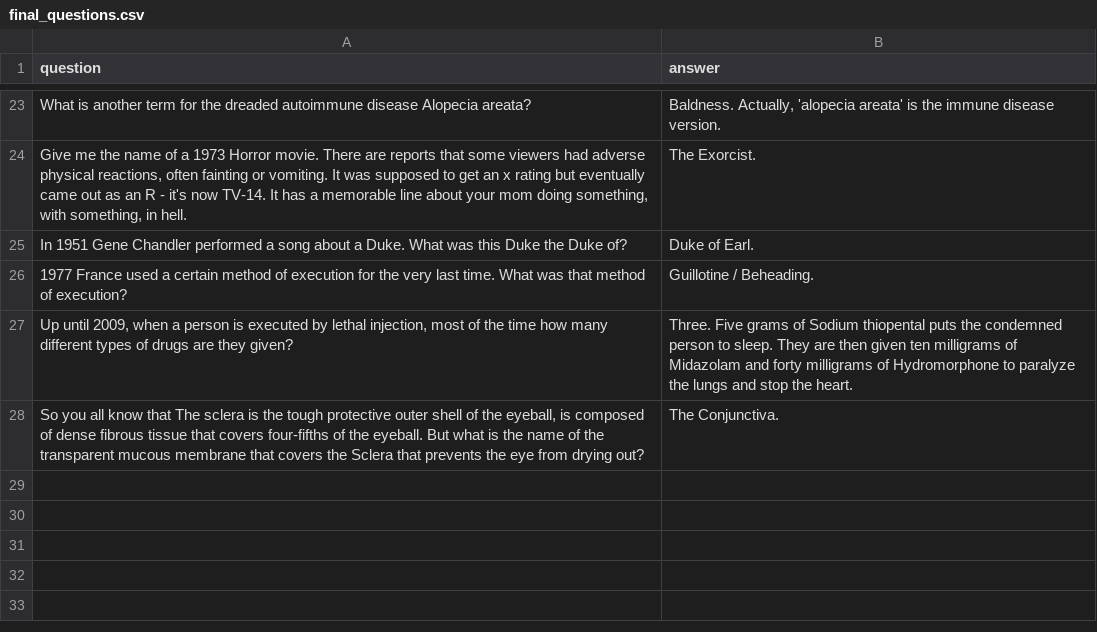
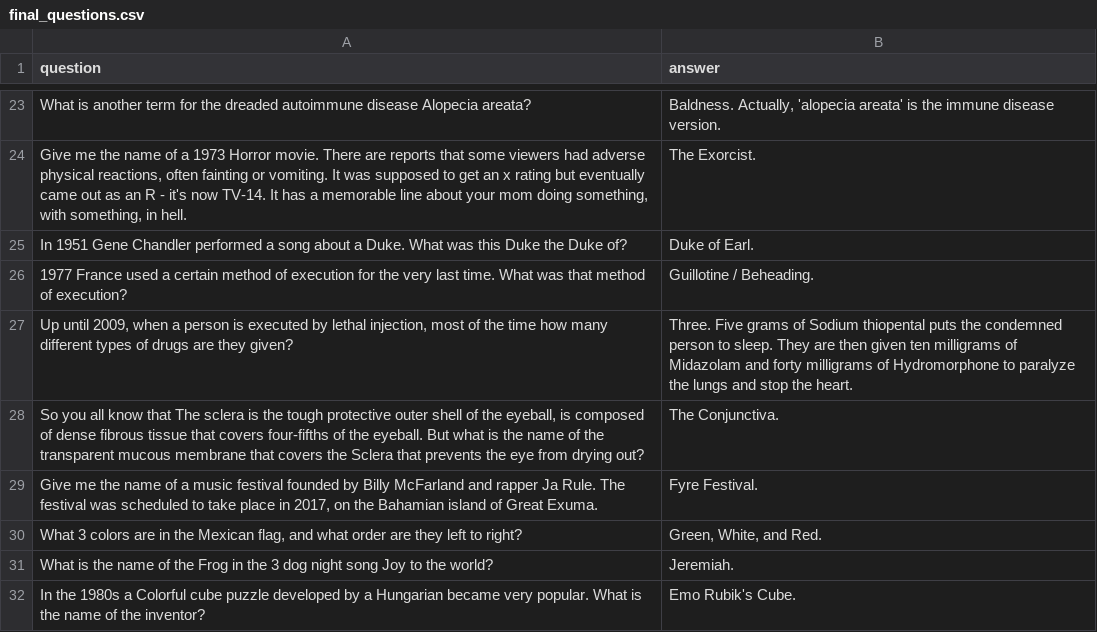
Before and after one commit to BOUCKY/Trivia_FAQtory, a CSV file: server/final_questions.csv, drawn as a sheet; only a part is shown, gaps mark what is left out; the diff names each change by its address in the sheet, - before the commit and + after, or states it on an @@ line.

```diff
--- a/server/final_questions.csv
+++ b/server/final_questions.csv
+row 29: Give me the name of a music festival founded by Billy McFarland and rapper Ja Rule. The festival was scheduled to take place in 2017, on the Bahamian island of Great Exuma. | Fyre Festival.
+row 30: What 3 colors are in the Mexican flag, and what order are they left to right? | Green, White, and Red.
+row 31: What is the name of the Frog in the 3 dog night song Joy to the world? | Jeremiah.
+row 32: In the 1980s a Colorful cube puzzle developed by a Hungarian became very popular. What is the name of the inventor? | Emo Rubik's Cube.
```
Also changed, not shown: server/hidden.csv, 2 other files.
